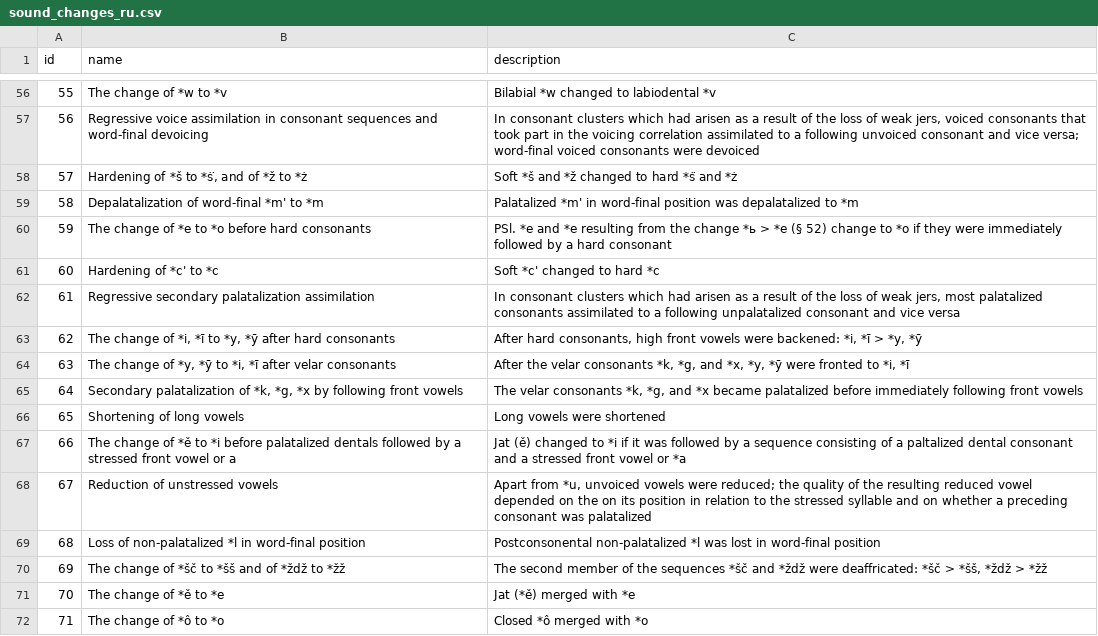
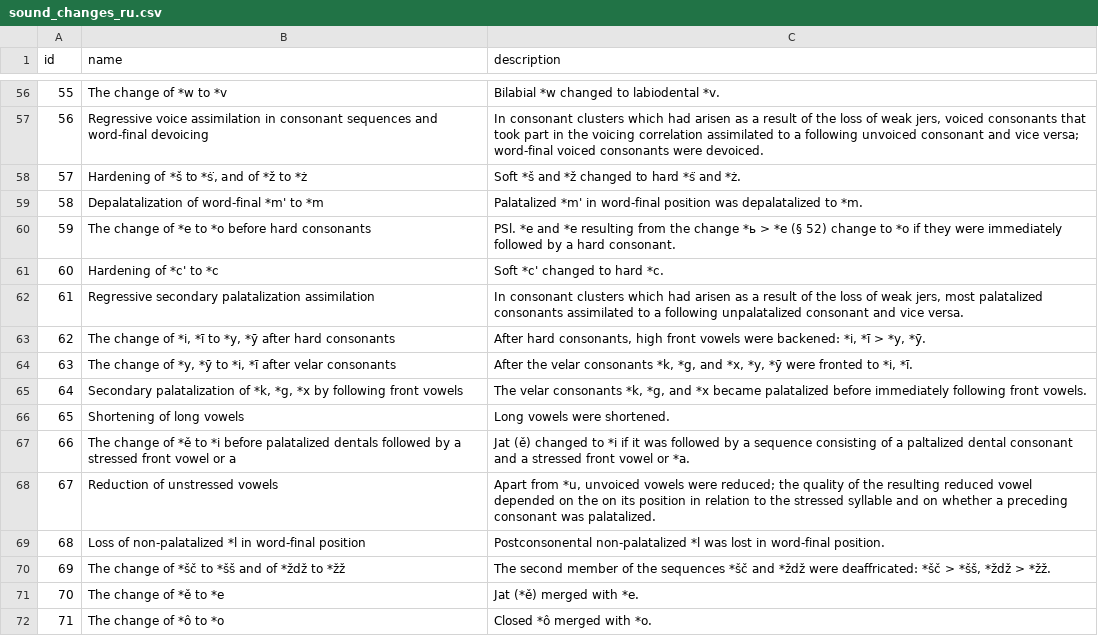
Before and after one commit to RelChron/relchronvis_1, a CSV file: data/sound_changes_ru.csv, drawn as a sheet; only a part is shown, gaps mark what is left out; the diff covers the shown part only.

```diff
--- a/data/sound_changes_ru.csv
+++ b/data/sound_changes_ru.csv
@@ -56,17 +56,17 @@
-55,The change of *w to *v,Bilabial *w changed to labiodental *v
-56,Regressive voice assimilation in consonant sequences and word-final devoicing,"In consonant clusters which had arisen as a result of the loss of weak jers, voiced consonants that took part in the voicing correlation assimilated to a following unvoiced consonant and vice versa; word-final voiced consonants were devoiced"
-57,"Hardening of *š to *ṡ͘, and of *ž to *ż",Soft *š and *ž changed to hard *ṡ͘ and *ż
-58,Depalatalization of word-final *m' to *m,Palatalized *m' in word-final position was depalatalized to *m
-59,The change of *e to *o before hard consonants,PSl. *e and *e resulting from the change *ь > *e (§ 52) change to *o if they were immediately followed by a hard consonant
-60,Hardening of *c' to *c,Soft *c' changed to hard *c
-61,Regressive secondary palatalization assimilation,"In consonant clusters which had arisen as a result of the loss of weak jers, most palatalized consonants assimilated to a following unpalatalized consonant and vice versa"
-62,"The change of *i, *ī to *y, *ȳ after hard consonants","After hard consonants, high front vowels were backened: *i, *ī > *y, *ȳ "
-63,"The change of *y, *ȳ to *i, *ī after velar consonants","After the velar consonants *k, *g, and *x, *y, *ȳ were fronted to *i, *ī"
-64,"Secondary palatalization of *k, *g, *x by following front vowels","The velar consonants *k, *g, and *x became palatalized before immediately following front vowels"
-65,Shortening of long vowels,Long vowels were shortened
-66,The change of *ě to *i before palatalized dentals followed by a stressed front vowel or a,Jat (ě) changed to *i if it was followed by a sequence consisting of a paltalized dental consonant and a stressed front vowel or *a
-67,Reduction of unstressed vowels,"Apart from *u, unvoiced vowels were reduced; the quality of the resulting reduced vowel depended on the on its position in relation to the stressed syllable and on whether a preceding consonant was palatalized"
-68,Loss of non-palatalized *l in word-final position,Postconsonental non-palatalized *l was lost in word-final position
-69,The change of *šč to *šš and of *ždž to *žž ,"The second member of the sequences *šč and *ždž  were deaffricated: *šč > *šš, *ždž > *žž "
-70,The change of *ě to *e,Jat (*ě) merged with *e
-71,The change of *ô to *o,Closed *ô merged with *o
+55,The change of *w to *v,Bilabial *w changed to labiodental *v.
+56,Regressive voice assimilation in consonant sequences and word-final devoicing,"In consonant clusters which had arisen as a result of the loss of weak jers, voiced consonants that took part in the voicing correlation assimilated to a following unvoiced consonant and vice versa; word-final voiced consonants were devoiced."
+57,"Hardening of *š to *ṡ͘, and of *ž to *ż",Soft *š and *ž changed to hard *ṡ͘ and *ż.
+58,Depalatalization of word-final *m' to *m,Palatalized *m' in word-final position was depalatalized to *m.
+59,The change of *e to *o before hard consonants,PSl. *e and *e resulting from the change *ь > *e (§ 52) change to *o if they were immediately followed by a hard consonant.
+60,Hardening of *c' to *c,Soft *c' changed to hard *c.
+61,Regressive secondary palatalization assimilation,"In consonant clusters which had arisen as a result of the loss of weak jers, most palatalized consonants assimilated to a following unpalatalized consonant and vice versa."
+62,"The change of *i, *ī to *y, *ȳ after hard consonants","After hard consonants, high front vowels were backened: *i, *ī > *y, *ȳ."
+63,"The change of *y, *ȳ to *i, *ī after velar consonants","After the velar consonants *k, *g, and *x, *y, *ȳ were fronted to *i, *ī."
+64,"Secondary palatalization of *k, *g, *x by following front vowels","The velar consonants *k, *g, and *x became palatalized before immediately following front vowels."
+65,Shortening of long vowels,Long vowels were shortened.
+66,The change of *ě to *i before palatalized dentals followed by a stressed front vowel or a,Jat (ě) changed to *i if it was followed by a sequence consisting of a paltalized dental consonant and a stressed front vowel or *a.
+67,Reduction of unstressed vowels,"Apart from *u, unvoiced vowels were reduced; the quality of the resulting reduced vowel depended on the on its position in relation to the stressed syllable and on whether a preceding consonant was palatalized."
+68,Loss of non-palatalized *l in word-final position,Postconsonental non-palatalized *l was lost in word-final position.
+69,The change of *šč to *šš and of *ždž to *žž ,"The second member of the sequences *šč and *ždž  were deaffricated: *šč > *šš, *ždž > *žž."
+70,The change of *ě to *e,Jat (*ě) merged with *e.
+71,The change of *ô to *o,Closed *ô merged with *o.
```
Also changed, not shown: 52 edited cells elsewhere in this file, data/sound_changes_hr.csv.
